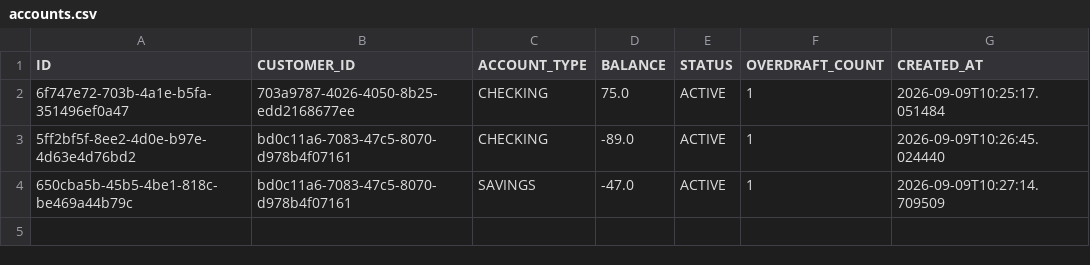
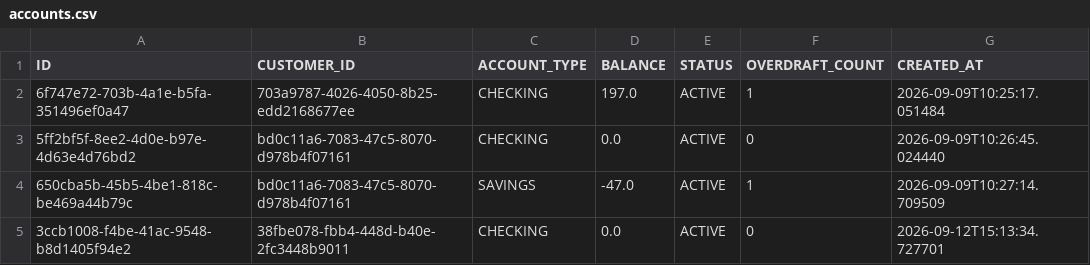
Before and after one commit to JDB-GA/project-01, a CSV file: target/classes/database/accounts.csv, drawn as a sheet.

```diff
--- a/target/classes/database/accounts.csv
+++ b/target/classes/database/accounts.csv
@@ -1,4 +1,5 @@
 ID,CUSTOMER_ID,ACCOUNT_TYPE,BALANCE,STATUS,OVERDRAFT_COUNT,CREATED_AT
-6f747e72-703b-4a1e-b5fa-351496ef0a47,703a9787-4026-4050-8b25-edd2168677ee,CHECKING,75.0,ACTIVE,1,2026-09-09T10:25:17.051484
-5ff2bf5f-8ee2-4d0e-b97e-4d63e4d76bd2,bd0c11a6-7083-47c5-8070-d978b4f07161,CHECKING,-89.0,ACTIVE,1,2026-09-09T10:26:45.024440
+6f747e72-703b-4a1e-b5fa-351496ef0a47,703a9787-4026-4050-8b25-edd2168677ee,CHECKING,197.0,ACTIVE,1,2026-09-09T10:25:17.051484
+5ff2bf5f-8ee2-4d0e-b97e-4d63e4d76bd2,bd0c11a6-7083-47c5-8070-d978b4f07161,CHECKING,0.0,ACTIVE,0,2026-09-09T10:26:45.024440
 650cba5b-45b5-4be1-818c-be469a44b79c,bd0c11a6-7083-47c5-8070-d978b4f07161,SAVINGS,-47.0,ACTIVE,1,2026-09-09T10:27:14.709509
+3ccb1008-f4be-41ac-9548-b8d1405f94e2,38fbe078-fbb4-448d-b40e-2fc3448b9011,CHECKING,0.0,ACTIVE,0,2026-09-12T15:13:34.727701
```
Also changed, not shown: src/database/accounts.csv, src/database/auth_tracker.csv, 15 other files.
